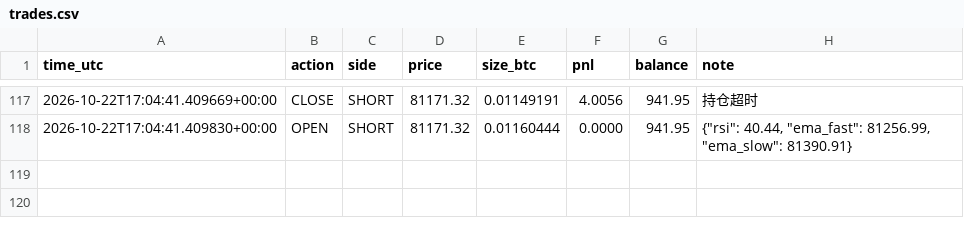
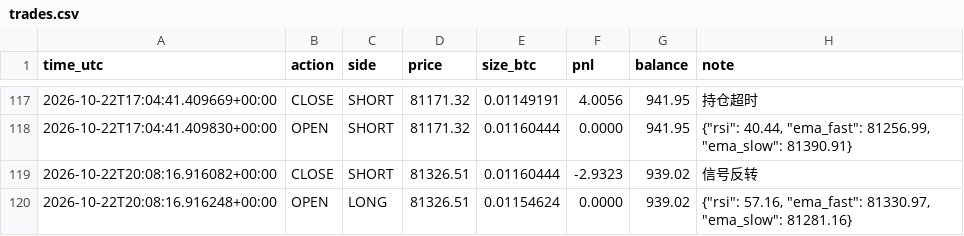
Before and after one commit to kk668900/btc-paper-bot, a CSV file: trades.csv, drawn as a sheet; only a part is shown, gaps mark what is left out.

```diff
--- a/trades.csv
+++ b/trades.csv
@@ -118 +118,3 @@ time_utc,action,side,price,size_btc,pnl,balance,note
 2026-10-22T17:04:41.409830+00:00,OPEN,SHORT,81171.32,0.01160444,0.0000,941.95,"{""rsi"": 40.44, ""ema_fast"": 81256.99, ""ema_slow"": 81390.91}"
+2026-10-22T20:08:16.916082+00:00,CLOSE,SHORT,81326.51,0.01160444,-2.9323,939.02,信号反转
+2026-10-22T20:08:16.916248+00:00,OPEN,LONG,81326.51,0.01154624,0.0000,939.02,"{""rsi"": 57.16, ""ema_fast"": 81330.97, ""ema_slow"": 81281.16}"
```
Also changed, not shown: 1 other file.
